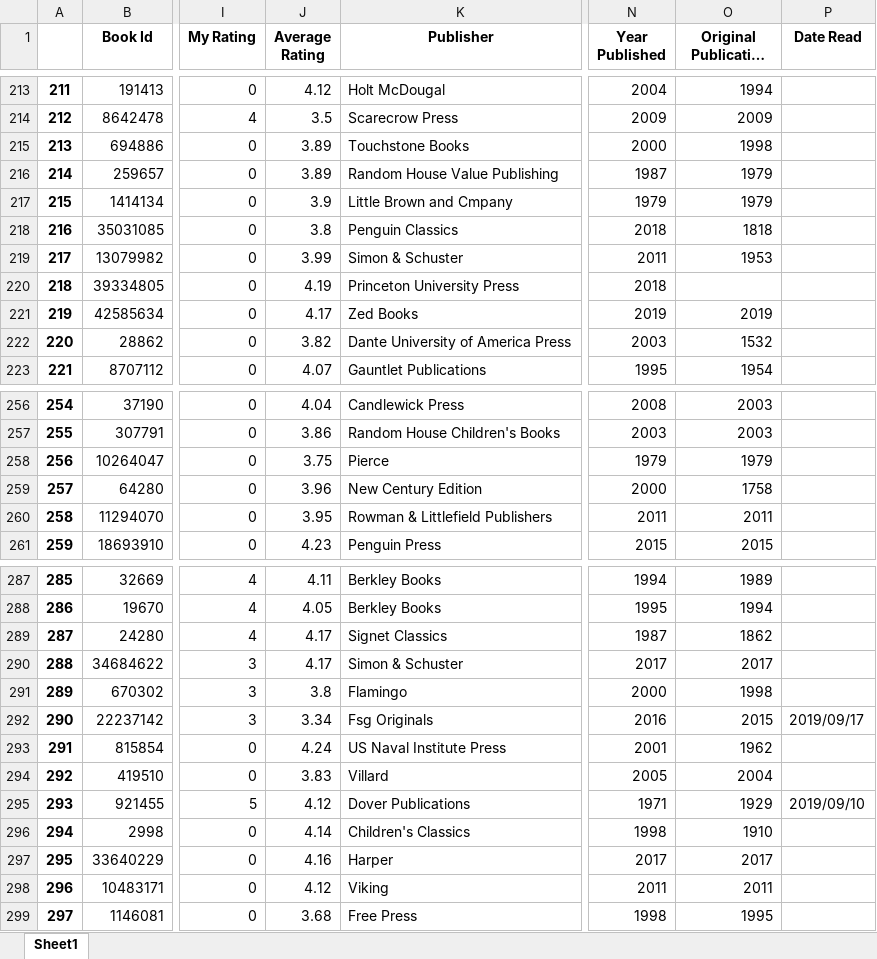
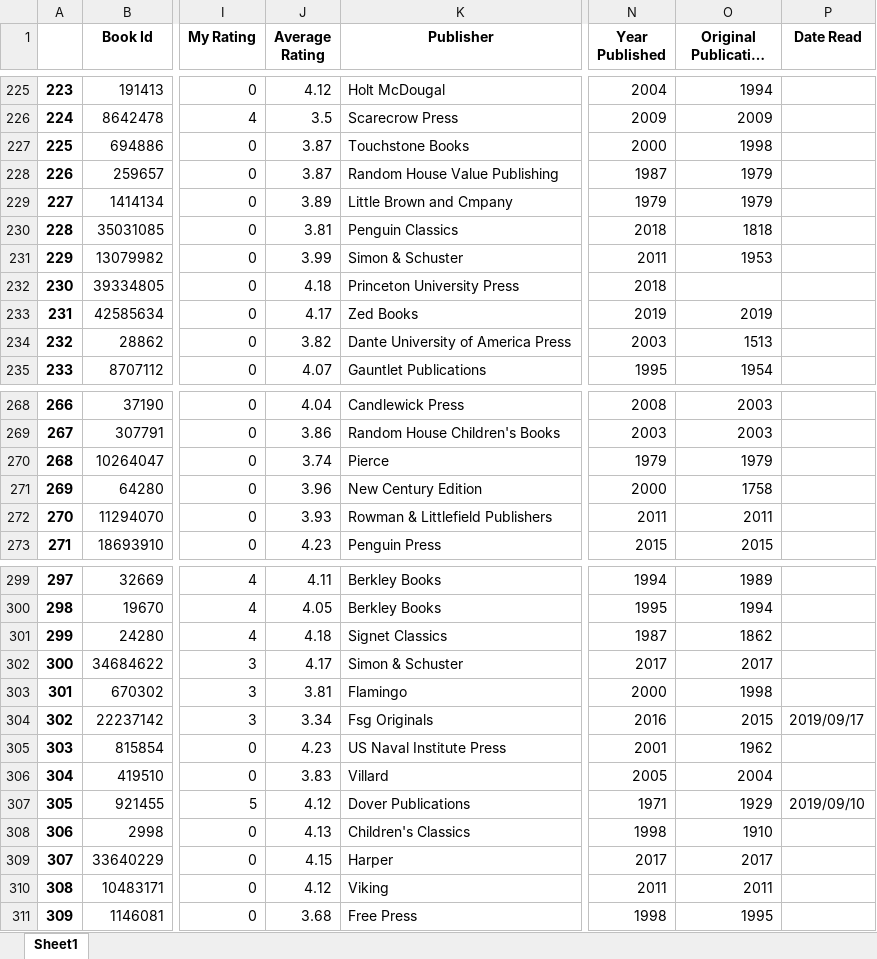
Before and after one commit to 210ethan/210ethan.github.io, an Excel workbook: knowledge/texts/book_reviews/goodreads_library_export.xlsx, sheet Sheet1, drawn as a sheet; only a part is shown, gaps mark what is left out; long unchanged cells end in …; values as stored, in another font and other column widths than the file's, no borders; addresses are those after the commit; the diff covers the shown part only; the diff names each change by its address in the sheet, - before the commit and + after, or states it on an @@ line.

```diff
--- a/knowledge/texts/book_reviews/goodreads_library_export.xlsx (sheet Sheet1)
+++ b/knowledge/texts/book_reviews/goodreads_library_export.xlsx (sheet Sheet1)
@@ column A renumbered from row 16 down @@
-J227:J228 (Average Rating): 3.89
+J227:J228 (Average Rating): 3.87
-J229 (Average Rating): 3.9
+J229 (Average Rating): 3.89
-J230 (Average Rating): 3.8
+J230 (Average Rating): 3.81
-J232 (Average Rating): 4.19
+J232 (Average Rating): 4.18
-O234 (Original Publication Year): 1532
+O234 (Original Publication Year): 1513
-J270 (Average Rating): 3.75
+J270 (Average Rating): 3.74
-J272 (Average Rating): 3.95
+J272 (Average Rating): 3.93
-J301 (Average Rating): 4.17
+J301 (Average Rating): 4.18
-J303 (Average Rating): 3.8
+J303 (Average Rating): 3.81
-J305 (Average Rating): 4.24
+J305 (Average Rating): 4.23
-J308 (Average Rating): 4.14
+J308 (Average Rating): 4.13
-J309 (Average Rating): 4.16
+J309 (Average Rating): 4.15
```
Also changed, not shown: 14 added rows, 3 removed rows and 170 edited cells elsewhere in this sheet, 12 other files.
